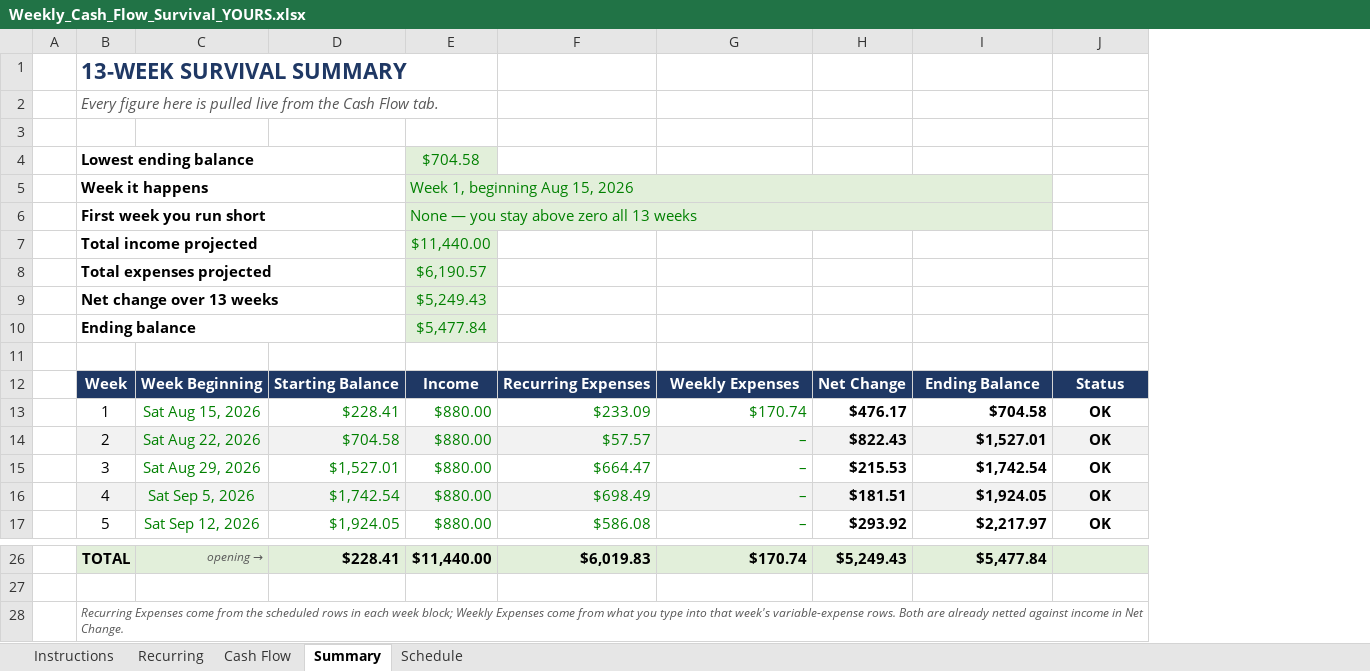
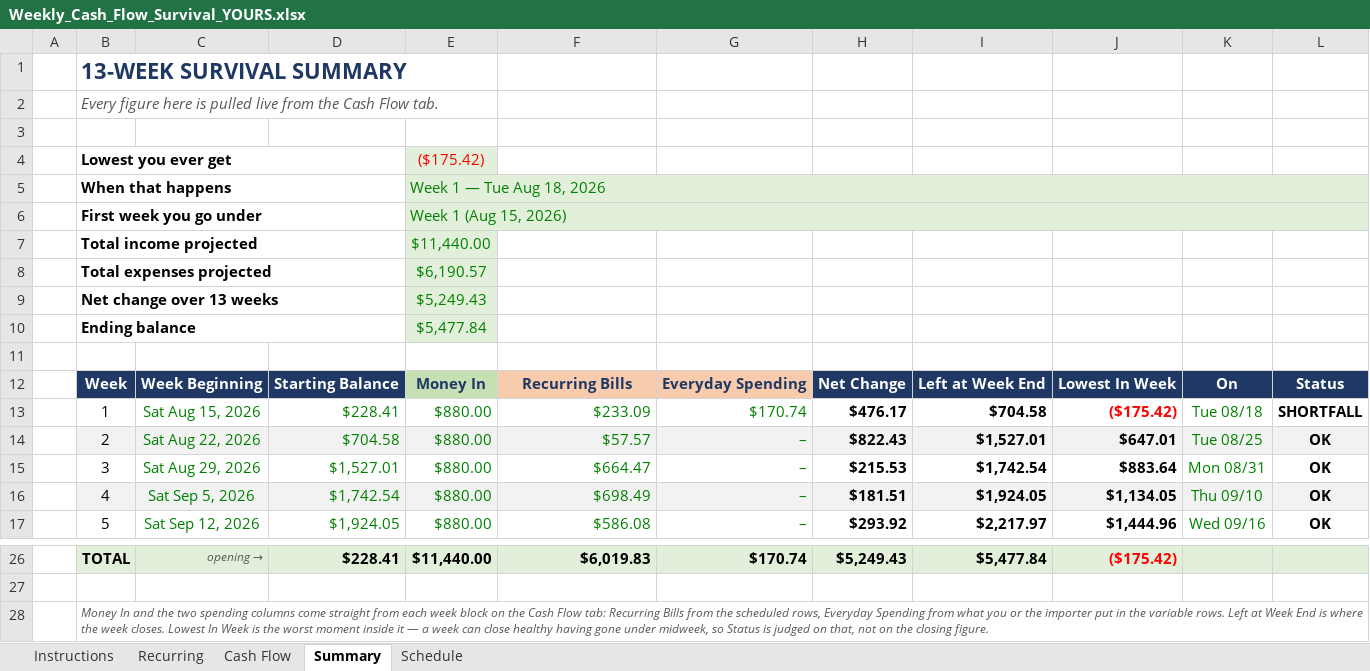
Before and after one commit to NBiryukov25/Budget, an Excel workbook: Weekly_Cash_Flow_Survival_YOURS.xlsx, sheet Summary, drawn as a sheet; only a part is shown, gaps mark what is left out; values as stored, in another font and other column widths than the file's, no borders; conditional formats not drawn; removed rows and columns are numbered as before the commit, all else as after; the diff names each change by its address in the sheet, - before the commit and + after, or states it on an @@ line.

```diff
--- a/Weekly_Cash_Flow_Survival_YOURS.xlsx (sheet Summary)
+++ b/Weekly_Cash_Flow_Survival_YOURS.xlsx (sheet Summary)
+column J, rows 12-17: Lowest In Week | ($175.42) | $647.01 | $883.64 | $1,134.05 | $1,444.96; row 26: ($175.42)
@@ column K unhidden, rows 12-17: On | Tue 08/18 | Tue 08/25 | Mon 08/31 | Thu 09/10 | Wed 09/16 @@
-row 4:  | Lowest ending balance |  |  | $704.58
-row 5:  | Week it happens |  |  | Week 1, beginning Aug 15, 2026
-row 6:  | First week you run short |  |  | None — you stay above zero all 13 weeks
+row 4:  | Lowest you ever get |  |  | ($175.42)
+row 5:  | When that happens |  |  | Week 1 — Tue Aug 18, 2026
+row 6:  | First week you go under |  |  | Week 1 (Aug 15, 2026)
-E12: Income
+E12: Money In
-E12:G12 text colour: #FFFFFF
+E12:G12 text colour: #1F3864
-E12 fill: #1F3864
+E12 fill: #C6E0B4
-F12: Recurring Expenses
+F12: Recurring Bills
-F12:G12 fill: #1F3864
+F12:G12 fill: #F8CBAD
-G12: Weekly Expenses
+G12: Everyday Spending
-I12: Ending Balance
+I12: Left at Week End
-L13: OK
+L13: SHORTFALL
-B28: Recurring Expenses come from the scheduled rows in each week block; Weekly Expenses come from what you type into that week's variable-expense rows. Both are already netted against income in Net Change.
+B28: Money In and the two spending columns come straight from each week block on the Cash Flow tab: Recurring Bills from the scheduled rows, Everyday Spending from what you or the importer put in the variable rows. Left at Week End is where the week closes. Lowest In Week is the worst moment inside it — a week can close healthy having gone under midweek, so Status is judged on that, not on the closing figure.
```
Also changed, not shown: formulas that keep their value, hidden cells, Weekly_Cash_Flow_Survival.xlsx, 1 other file.
